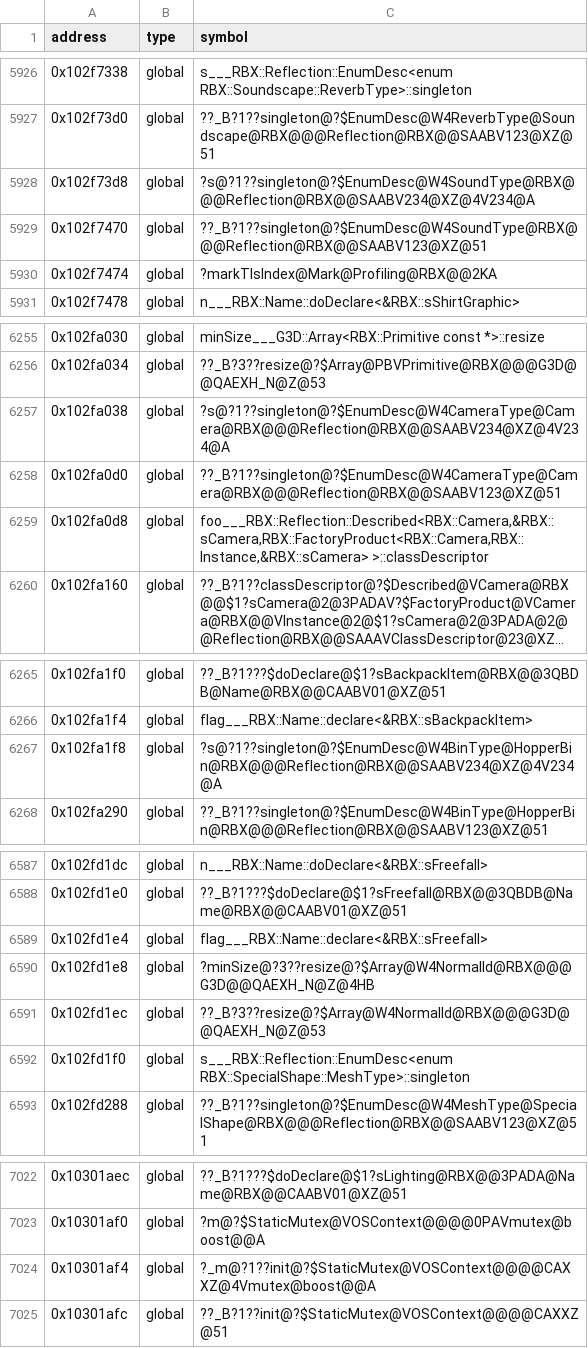
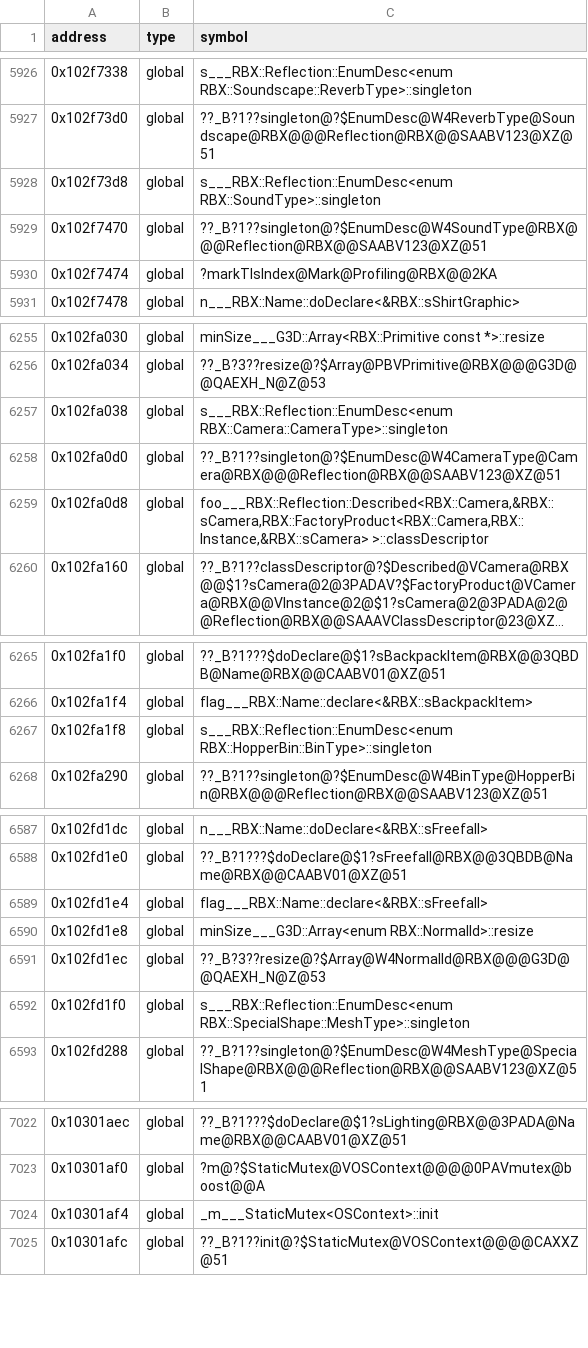
Before and after one commit to Iaying6564/OpenRBX, a CSV file: reccmp/webservice-globals.csv, drawn as a sheet; only a part is shown, gaps mark what is left out; long unchanged cells end in ….

Commit message:
Name five more function-local statics by the decorated form
Same defect as the two OSContext contexts: the row carried the mangled
?minSize@?3??resize@... string, which reccmp stores as a symbol, and best_name
only reads computed_name and name. The static loaded unnamed and with zero size,
so the guard-variable-style exact hits still resolved while every operand that
named the object or an offset into it rendered as a placeholder. G3D::Array's
resize goes from 0.9688 to 1.0000 on the one minSize row; the other four are the
same correction against names the original PDB prints, and they verify in
datacmp without moving a function that had not already been short.

```diff
--- a/reccmp/webservice-globals.csv
+++ b/reccmp/webservice-globals.csv
@@ -5927,3 +5927,3 @@ address,type,symbol
 0x102f73d0,global,??_B?1??singleton@?$EnumDesc@W4ReverbType@Soundscape@RBX@@@Reflection@RBX@@SAABV123@XZ@51
-0x102f73d8,global,?s@?1??singleton@?$EnumDesc@W4SoundType@RBX@@@Reflection@RBX@@SAABV234@XZ@4V234@A
+0x102f73d8,global,s___RBX::Reflection::EnumDesc<enum RBX::SoundType>::singleton
 0x102f7470,global,??_B?1??singleton@?$EnumDesc@W4SoundType@RBX@@@Reflection@RBX@@SAABV123@XZ@51
@@ -6256,3 +6256,3 @@ address,type,symbol
 0x102fa034,global,??_B?3??resize@?$Array@PBVPrimitive@RBX@@@G3D@@QAEXH_N@Z@53
-0x102fa038,global,?s@?1??singleton@?$EnumDesc@W4CameraType@Camera@RBX@@@Reflection@RBX@@SAABV234@XZ@4V234@A
+0x102fa038,global,s___RBX::Reflection::EnumDesc<enum RBX::Camera::CameraType>::singleton
 0x102fa0d0,global,??_B?1??singleton@?$EnumDesc@W4CameraType@Camera@RBX@@@Reflection@RBX@@SAABV123@XZ@51
@@ -6266,3 +6266,3 @@ address,type,symbol
 0x102fa1f4,global,flag___RBX::Name::declare<&RBX::sBackpackItem>
-0x102fa1f8,global,?s@?1??singleton@?$EnumDesc@W4BinType@HopperBin@RBX@@@Reflection@RBX@@SAABV234@XZ@4V234@A
+0x102fa1f8,global,s___RBX::Reflection::EnumDesc<enum RBX::HopperBin::BinType>::singleton
 0x102fa290,global,??_B?1??singleton@?$EnumDesc@W4BinType@HopperBin@RBX@@@Reflection@RBX@@SAABV123@XZ@51
@@ -6589,3 +6589,3 @@ address,type,symbol
 0x102fd1e4,global,flag___RBX::Name::declare<&RBX::sFreefall>
-0x102fd1e8,global,?minSize@?3??resize@?$Array@W4NormalId@RBX@@@G3D@@QAEXH_N@Z@4HB
+0x102fd1e8,global,minSize___G3D::Array<enum RBX::NormalId>::resize
 0x102fd1ec,global,??_B?3??resize@?$Array@W4NormalId@RBX@@@G3D@@QAEXH_N@Z@53
@@ -7023,3 +7023,3 @@ address,type,symbol
 0x10301af0,global,?m@?$StaticMutex@VOSContext@@@@0PAVmutex@boost@@A
-0x10301af4,global,?_m@?1??init@?$StaticMutex@VOSContext@@@@CAXXZ@4Vmutex@boost@@A
+0x10301af4,global,_m___StaticMutex<OSContext>::init
 0x10301afc,global,??_B?1??init@?$StaticMutex@VOSContext@@@@CAXXZ@51
```
